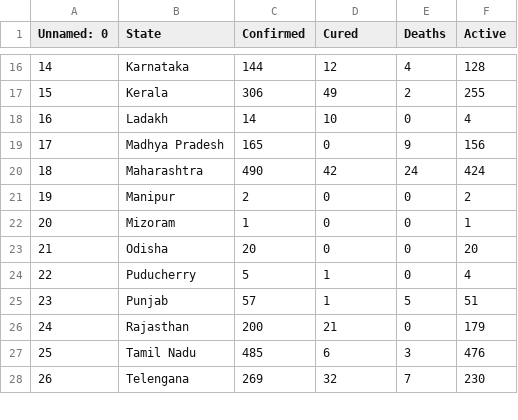
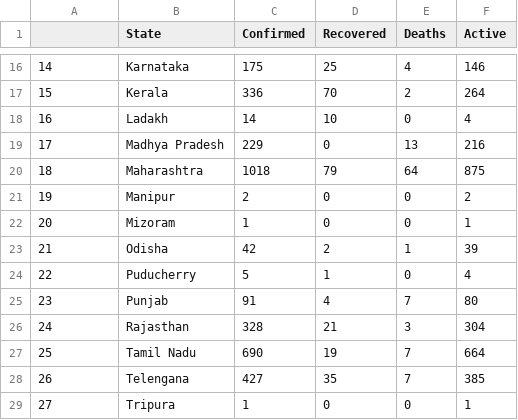
Before and after one commit to akshit00699/Covid19, a CSV file: prev.csv, drawn as a sheet; only a part is shown, gaps mark what is left out; the diff covers the shown part only; the diff names each change by its address in the sheet, - before the commit and + after, or states it on an @@ line.

```diff
--- a/prev.csv
+++ b/prev.csv
@@ column A renumbered from row 1 down @@
-D1: Cured
+D1: Recovered
-C16 (Confirmed): 144
+C16 (Confirmed): 175
-D16 (Recovered): 12
+D16 (Recovered): 25
-F16 (Active): 128
+F16 (Active): 146
-C17 (Confirmed): 306
+C17 (Confirmed): 336
-D17 (Recovered): 49
+D17 (Recovered): 70
-F17 (Active): 255
+F17 (Active): 264
-C19 (Confirmed): 165
+C19 (Confirmed): 229
-E19 (Deaths): 9
+E19 (Deaths): 13
-F19 (Active): 156
+F19 (Active): 216
-C20 (Confirmed): 490
+C20 (Confirmed): 1018
-D20 (Recovered): 42
+D20 (Recovered): 79
-E20 (Deaths): 24
+E20 (Deaths): 64
-F20 (Active): 424
+F20 (Active): 875
-C23 (Confirmed): 20
+C23 (Confirmed): 42
-D23 (Recovered): 0
+D23 (Recovered): 2
-E23 (Deaths): 0
+E23 (Deaths): 1
-F23 (Active): 20
+F23 (Active): 39
-C25 (Confirmed): 57
+C25 (Confirmed): 91
-D25 (Recovered): 1
+D25 (Recovered): 4
-E25 (Deaths): 5
+E25 (Deaths): 7
-F25 (Active): 51
+F25 (Active): 80
-C26 (Confirmed): 200
+C26 (Confirmed): 328
-E26 (Deaths): 0
+E26 (Deaths): 3
-F26 (Active): 179
+F26 (Active): 304
-C27 (Confirmed): 485
+C27 (Confirmed): 690
-D27 (Recovered): 6
+D27 (Recovered): 19
-E27 (Deaths): 3
+E27 (Deaths): 7
-F27 (Active): 476
+F27 (Active): 664
-C28 (Confirmed): 269
+C28 (Confirmed): 427
-D28 (Recovered): 32
+D28 (Recovered): 35
-F28 (Active): 230
+F28 (Active): 385
+row 29: 27 | Tripura | 1 | 0 | 0 | 1
```
Also changed, not shown: 43 edited cells elsewhere in this file.
